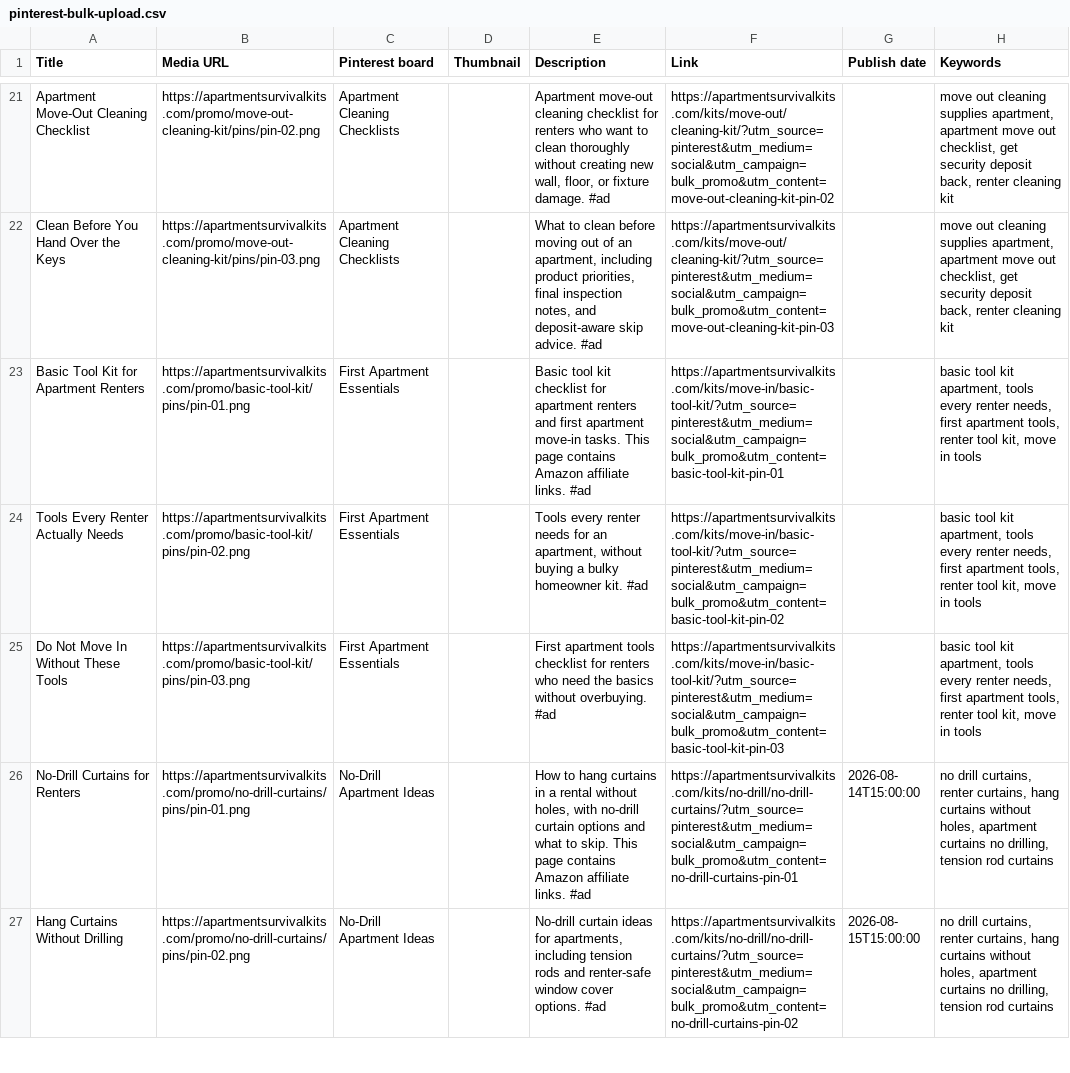
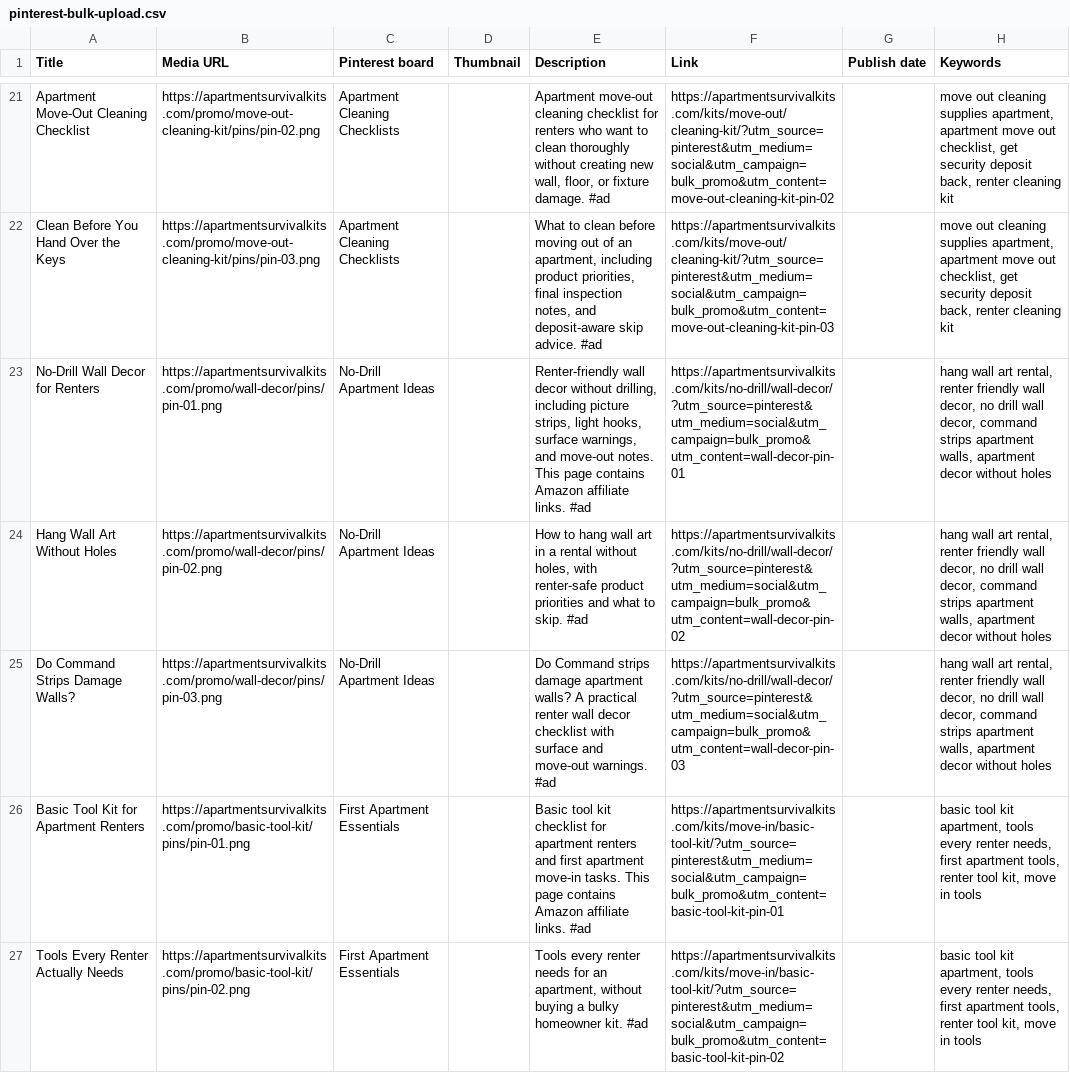
Before and after one commit to anbar-dev/renterfix-kits, a CSV file: docs/promo/pinterest-bulk-upload.csv, drawn as a sheet; only a part is shown, gaps mark what is left out; the shorter side is filled out with more unchanged rows.

Commit message:
Add no-drill wall decor kit article

```diff
--- a/docs/promo/pinterest-bulk-upload.csv
+++ b/docs/promo/pinterest-bulk-upload.csv
@@ -22,2 +22,5 @@
 "Clean Before You Hand Over the Keys","https://apartmentsurvivalkits.com/promo/move-out-cleaning-kit/pins/pin-03.png","Apartment Cleaning Checklists",,"What to clean before moving out of an apartment, including product priorities, final inspection notes, and deposit-aware skip advice. #ad","https://apartmentsurvivalkits.com/kits/move-out/cleaning-kit/?utm_source=pinterest&utm_medium=social&utm_campaign=bulk_promo&utm_content=move-out-cleaning-kit-pin-03","","move out cleaning supplies apartment, apartment move out checklist, get security deposit back, renter cleaning kit"
+"No-Drill Wall Decor for Renters","https://apartmentsurvivalkits.com/promo/wall-decor/pins/pin-01.png","No-Drill Apartment Ideas",,"Renter-friendly wall decor without drilling, including picture strips, light hooks, surface warnings, and move-out notes. This page contains Amazon affiliate links. #ad","https://apartmentsurvivalkits.com/kits/no-drill/wall-decor/?utm_source=pinterest&utm_medium=social&utm_campaign=bulk_promo&utm_content=wall-decor-pin-01","","hang wall art rental, renter friendly wall decor, no drill wall decor, command strips apartment walls, apartment decor without holes"
+"Hang Wall Art Without Holes","https://apartmentsurvivalkits.com/promo/wall-decor/pins/pin-02.png","No-Drill Apartment Ideas",,"How to hang wall art in a rental without holes, with renter-safe product priorities and what to skip. #ad","https://apartmentsurvivalkits.com/kits/no-drill/wall-decor/?utm_source=pinterest&utm_medium=social&utm_campaign=bulk_promo&utm_content=wall-decor-pin-02","","hang wall art rental, renter friendly wall decor, no drill wall decor, command strips apartment walls, apartment decor without holes"
+"Do Command Strips Damage Walls?","https://apartmentsurvivalkits.com/promo/wall-decor/pins/pin-03.png","No-Drill Apartment Ideas",,"Do Command strips damage apartment walls? A practical renter wall decor checklist with surface and move-out warnings. #ad","https://apartmentsurvivalkits.com/kits/no-drill/wall-decor/?utm_source=pinterest&utm_medium=social&utm_campaign=bulk_promo&utm_content=wall-decor-pin-03","","hang wall art rental, renter friendly wall decor, no drill wall decor, command strips apartment walls, apartment decor without holes"
 "Basic Tool Kit for Apartment Renters","https://apartmentsurvivalkits.com/promo/basic-tool-kit/pins/pin-01.png","First Apartment Essentials",,"Basic tool kit checklist for apartment renters and first apartment move-in tasks. This page contains Amazon affiliate links. #ad","https://apartmentsurvivalkits.com/kits/move-in/basic-tool-kit/?utm_source=pinterest&utm_medium=social&utm_campaign=bulk_promo&utm_content=basic-tool-kit-pin-01","","basic tool kit apartment, tools every renter needs, first apartment tools, renter tool kit, move in tools"
```
Also changed, not shown: docs/promo/PINTEREST_LEDGER.csv, docs/promo/pinterest-upload-next.csv, 32 other files.
